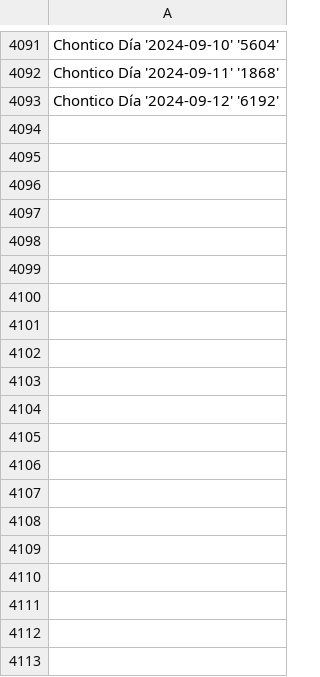
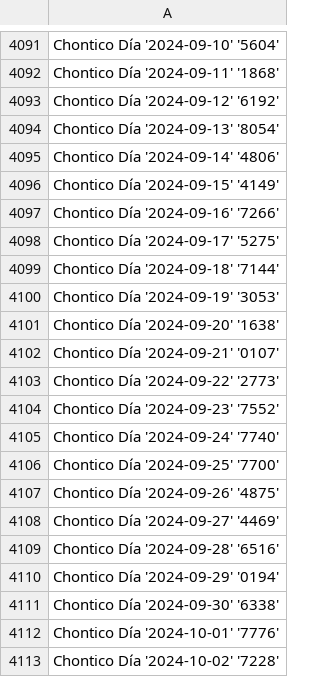
Before and after one commit to DysonParra/app-cli-selenium-gana-java, a CSV file: res/output/all_but_one/Chontico Día.csv, drawn as a sheet; only a part is shown, gaps mark what is left out; the diff covers the shown part only.

```diff
--- a/res/output/all_but_one/Chontico Día.csv
+++ b/res/output/all_but_one/Chontico Día.csv
@@ -4093 +4093,21 @@
         Chontico Día   '2024-09-12'   '6192'
+        Chontico Día   '2024-09-13'   '8054'
+        Chontico Día   '2024-09-14'   '4806'
+        Chontico Día   '2024-09-15'   '4149'
+        Chontico Día   '2024-09-16'   '7266'
+        Chontico Día   '2024-09-17'   '5275'
+        Chontico Día   '2024-09-18'   '7144'
+        Chontico Día   '2024-09-19'   '3053'
+        Chontico Día   '2024-09-20'   '1638'
+        Chontico Día   '2024-09-21'   '0107'
+        Chontico Día   '2024-09-22'   '2773'
+        Chontico Día   '2024-09-23'   '7552'
+        Chontico Día   '2024-09-24'   '7740'
+        Chontico Día   '2024-09-25'   '7700'
+        Chontico Día   '2024-09-26'   '4875'
+        Chontico Día   '2024-09-27'   '4469'
+        Chontico Día   '2024-09-28'   '6516'
+        Chontico Día   '2024-09-29'   '0194'
+        Chontico Día   '2024-09-30'   '6338'
+        Chontico Día   '2024-10-01'   '7776'
+        Chontico Día   '2024-10-02'   '7228'
```
Also changed, not shown: 15 added rows elsewhere in this file, res/output/all_days/Antioquenita 1.csv, res/output/all_days/Paisita 1.csv, 43 other files.
